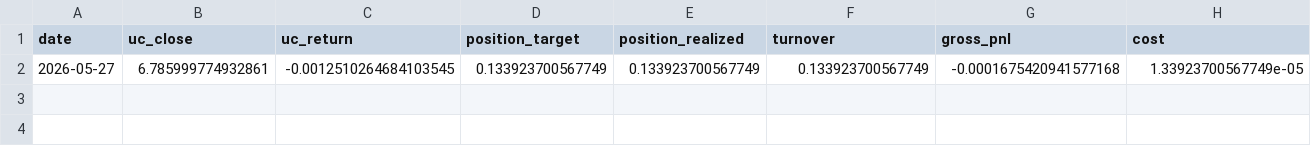
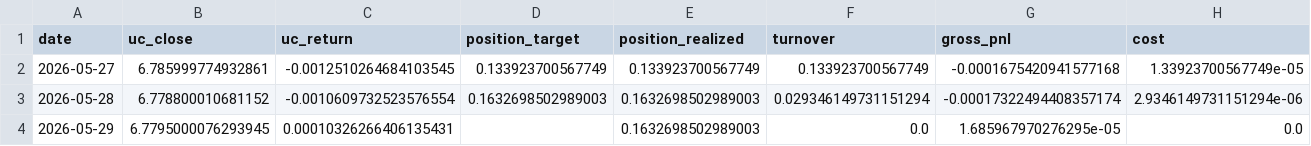
Before and after one commit to Allanli1011/uc-trading, a CSV file: signals/paper_pnl.csv, drawn as a sheet; only a part is shown; rows hold the shown columns only; the diff names each change by its address in the sheet, - before the commit and + after, or states it on an @@ line.

```diff
--- a/signals/paper_pnl.csv
+++ b/signals/paper_pnl.csv
+row 3: 2026-05-28 | 6.778800010681152 | -0.0010609732523576554 | 0.1632698502989003 | 0.1632698502989003 | 0.029346149731151294 | -0.00017322494408357174 | 2.9346149731151294e-06
+row 4: 2026-05-29 | 6.7795000076293945 | 0.00010326266406135431 |  | 0.1632698502989003 | 0.0 | 1.685967970276295e-05 | 0.0
```
Also changed, not shown: signals/history.csv, 4 other files.
